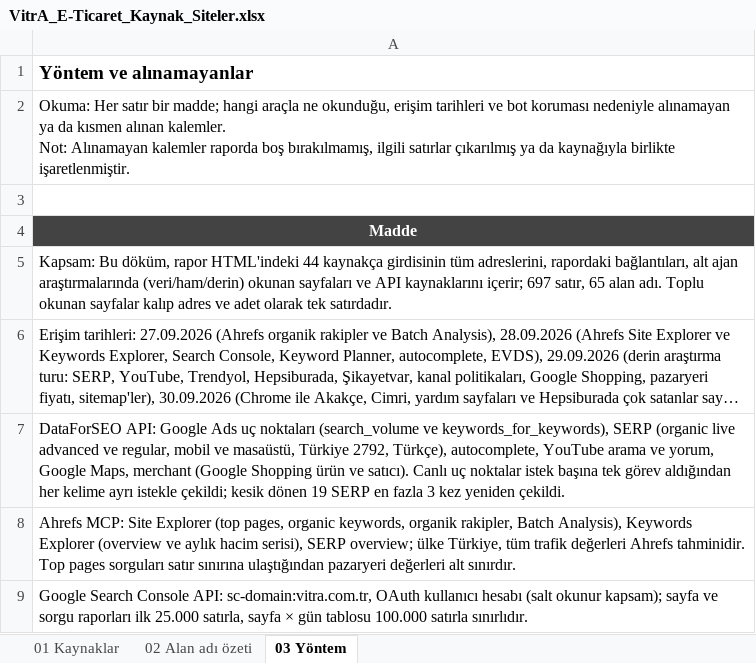
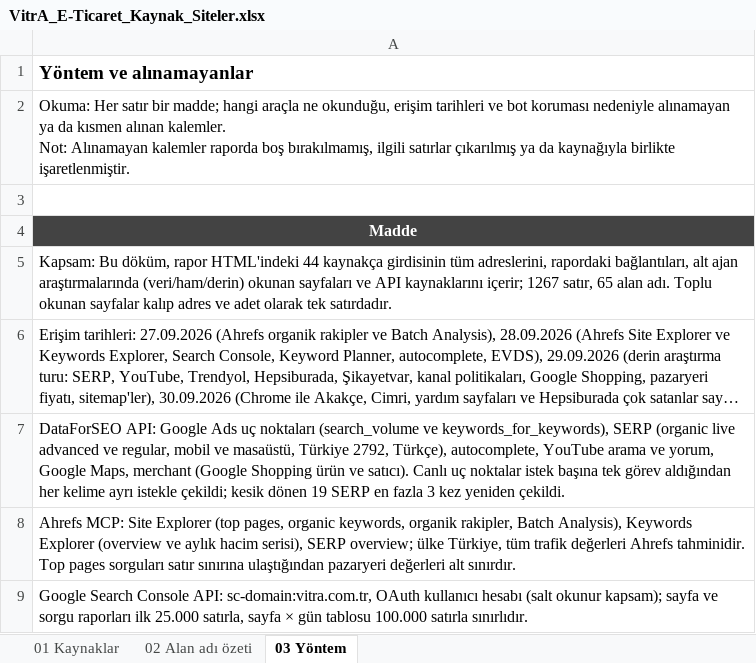
Before and after one commit to erdogan1ozdemir/vitra-e-ticaret-buyume-firsatlari, an Excel workbook: VitrA_E-Ticaret_Kaynak_Siteler.xlsx, sheet 03 Yöntem, drawn as a sheet; only a part is shown; long unchanged cells end in …; values as stored, in another font and other column widths than the file's, no borders; the diff names each change by its address in the sheet, - before the commit and + after, or states it on an @@ line.

```diff
--- a/VitrA_E-Ticaret_Kaynak_Siteler.xlsx (sheet 03 Yöntem)
+++ b/VitrA_E-Ticaret_Kaynak_Siteler.xlsx (sheet 03 Yöntem)
-A5: …kaynaklarını içerir; 697 satır, 65…
+A5: …kaynaklarını içerir; 1267 satır, 65…
```
Also changed, not shown: sheet 01 Kaynaklar, sheet 02 Alan adı özeti, VitrA_E-Ticaret_Buyume_Firsatlari.xlsx, 41 other files.
